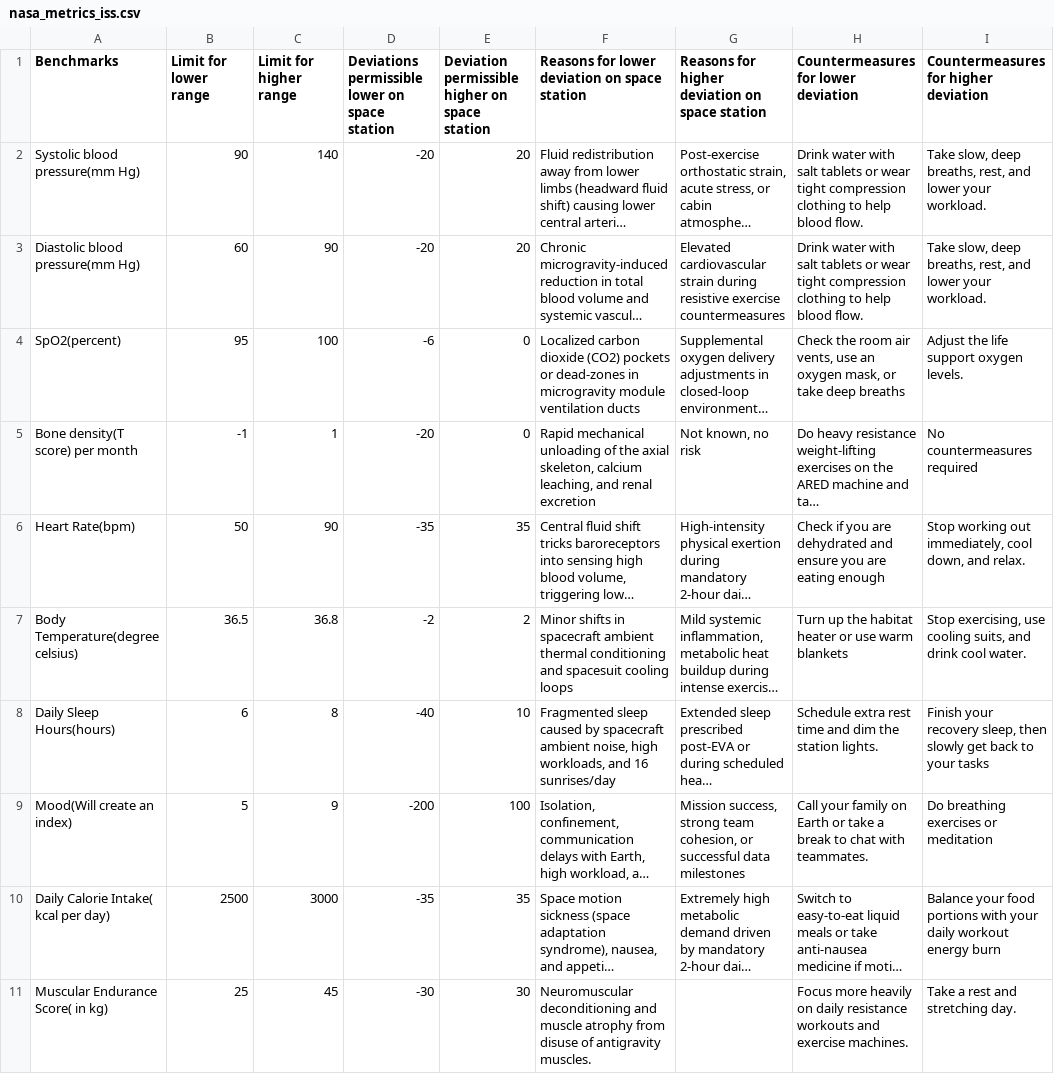
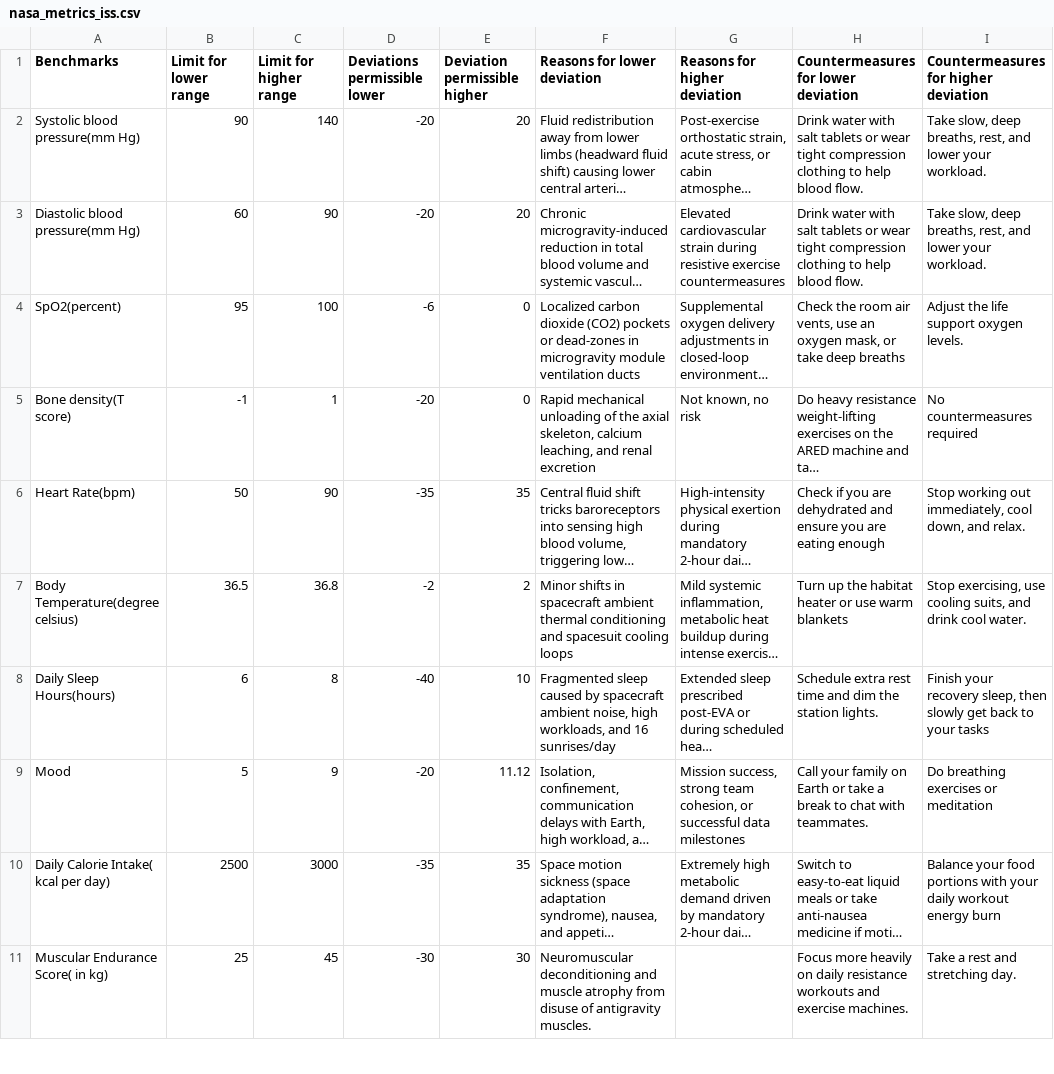
Before and after one commit to Rohitkumar-72/astronaut-health-monitoring, a CSV file: backend/data/nasa_metrics_iss.csv, drawn as a sheet; only a part is shown; long unchanged cells end in …; the diff covers the shown part only; the diff names each change by its address in the sheet, - before the commit and + after, or states it on an @@ line.

Commit message:
Add files via upload

```diff
--- a/backend/data/nasa_metrics_iss.csv
+++ b/backend/data/nasa_metrics_iss.csv
-D1: Deviations permissible lower on space station
+D1: Deviations permissible lower
-E1: Deviation permissible higher on space station
+E1: Deviation permissible higher
-F1: Reasons for lower deviation on space station
+F1: Reasons for lower deviation
-G1: Reasons for higher deviation on space station
+G1: Reasons for higher deviation
-A5 (Benchmarks): Bone density(T score) per month
+A5 (Benchmarks): Bone density(T score)
-A9 (Benchmarks): Mood(Will create an index)
+A9 (Benchmarks): Mood
-D9 (Deviations permissible lower): -200
+D9 (Deviations permissible lower): -20
-E9 (Deviation permissible higher): 100
+E9 (Deviation permissible higher): 11.12
```
Also changed, not shown: 2 edited cells elsewhere in this file.
